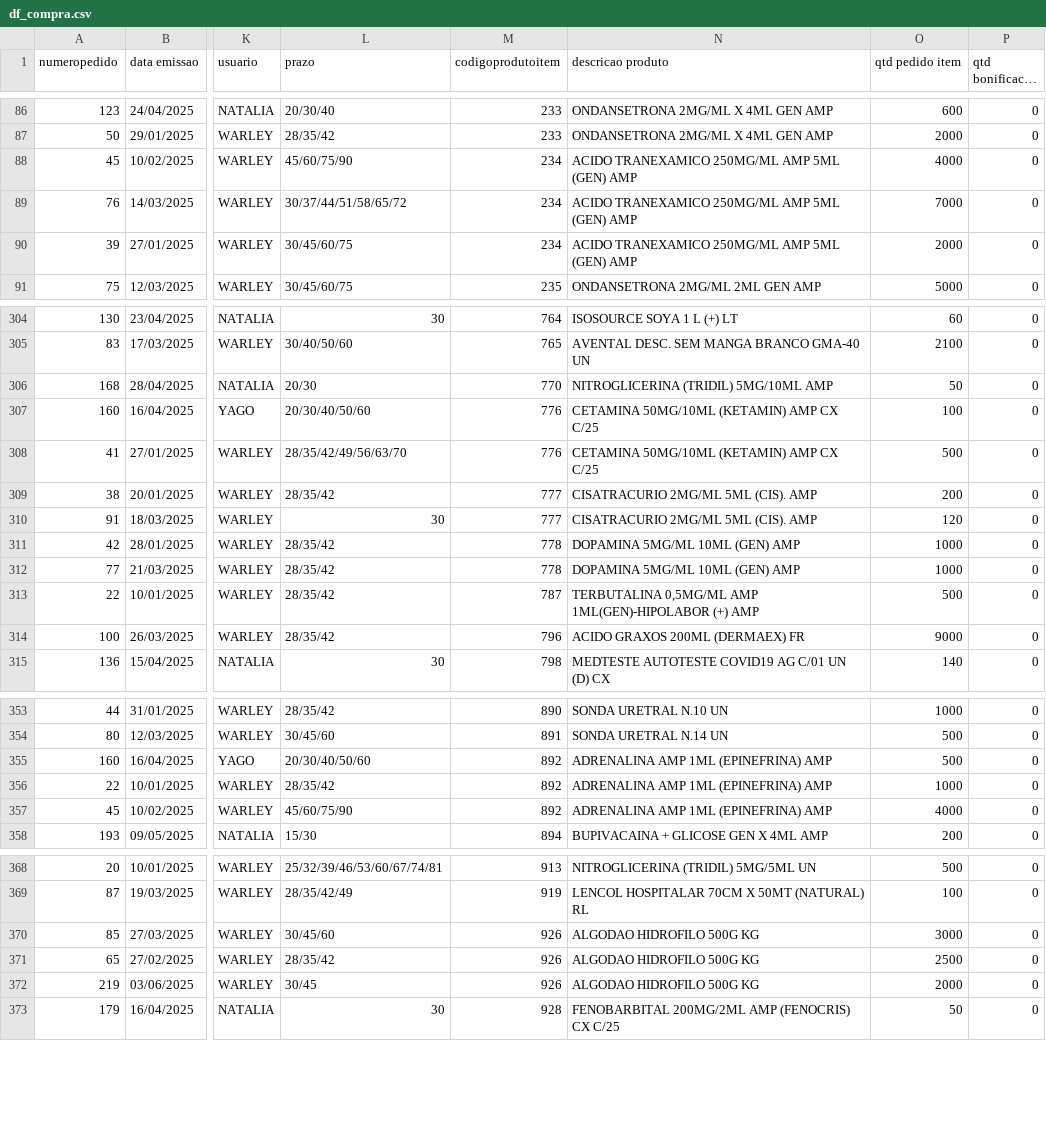
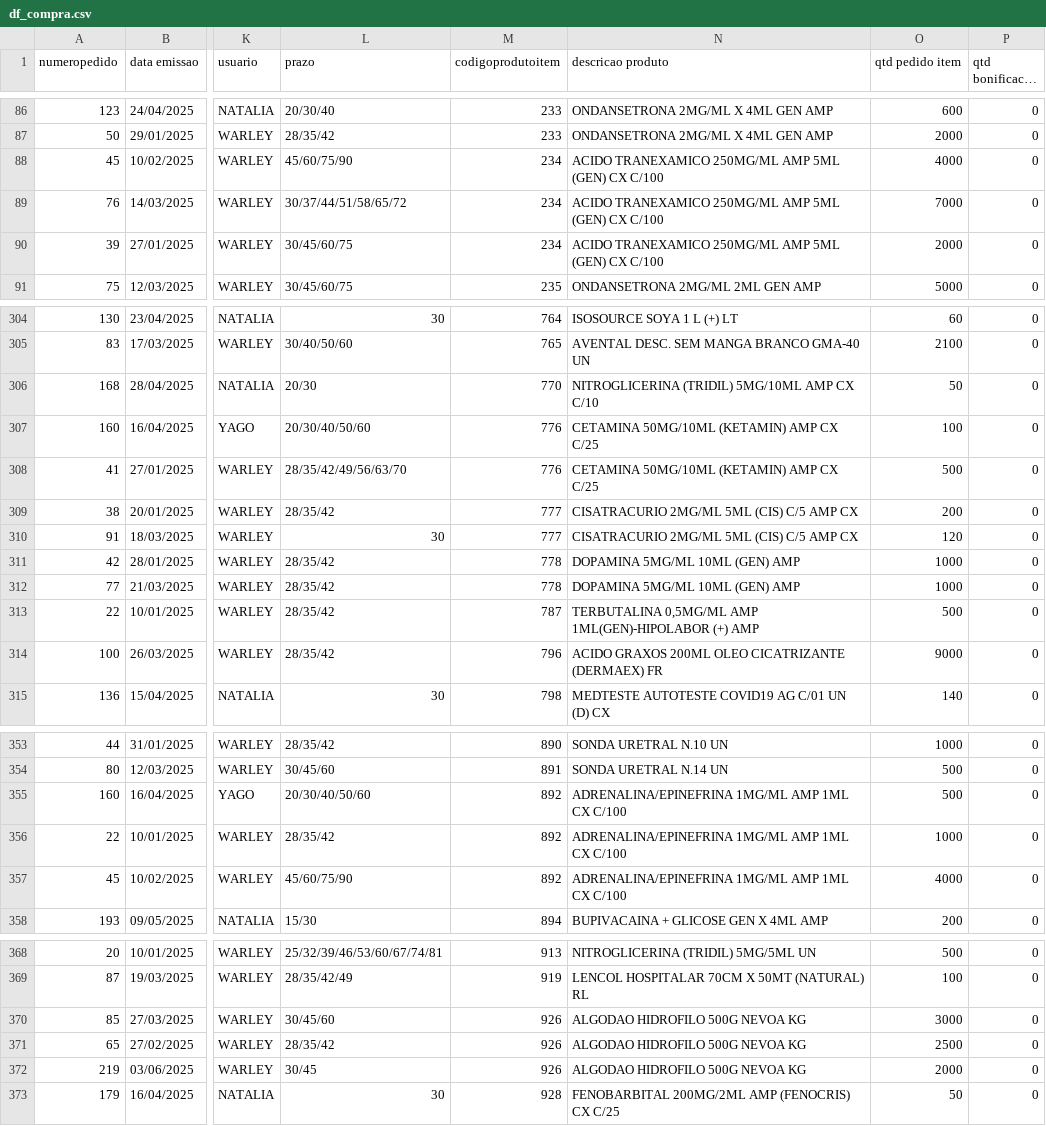
Before and after one commit to RoqueChristian/compragomed, a CSV file: df_compra.csv, drawn as a sheet; only a part is shown, gaps mark what is left out; long unchanged cells end in …; the diff covers the shown part only; the diff names each change by its address in the sheet, - before the commit and + after, or states it on an @@ line.

Commit message:
Add files via upload

```diff
--- a/df_compra.csv
+++ b/df_compra.csv
-N88:N90 (descricao produto): …5ML (GEN) AMP
+N88:N90 (descricao produto): …5ML (GEN) CX C/100
-N306 (descricao produto): NITROGLICERINA (TRIDIL) 5MG/10ML AMP
+N306 (descricao produto): NITROGLICERINA (TRIDIL) 5MG/10ML AMP CX C/10
-N309:N310 (descricao produto): CISATRACURIO 2MG/ML 5ML (CIS). AMP
+N309:N310 (descricao produto): CISATRACURIO 2MG/ML 5ML (CIS) C/5 AMP CX
-N314 (descricao produto): ACIDO GRAXOS 200ML (DERMAEX) FR
+N314 (descricao produto): ACIDO GRAXOS 200ML OLEO CICATRIZANTE (DERMAEX) FR
-N355:N357 (descricao produto): ADRENALINA AMP 1ML (EPINEFRINA) AMP
+N355:N357 (descricao produto): ADRENALINA/EPINEFRINA 1MG/ML AMP 1ML CX C/100
-N370:N372 (descricao produto): ALGODAO HIDROFILO 500G KG
+N370:N372 (descricao produto): ALGODAO HIDROFILO 500G NEVOA KG
```
Also changed, not shown: 23 edited cells elsewhere in this file.
